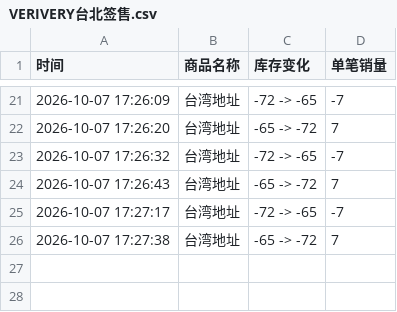
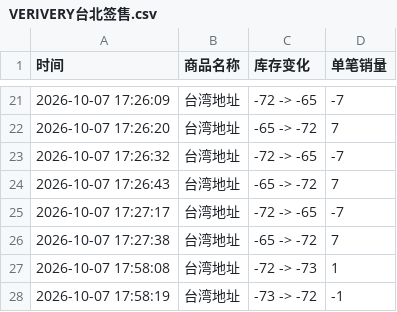
Before and after one commit to Juineii/verivery_km1007, a CSV file: VERIVERY台北签售.csv, drawn as a sheet; only a part is shown, gaps mark what is left out.

Commit message:
自动更新数据 2026-10-07 17:58:27

```diff
--- a/VERIVERY台北签售.csv
+++ b/VERIVERY台北签售.csv
@@ -26 +26,3 @@
 2026-10-07 17:27:38,台湾地址,-65 -> -72,7
+2026-10-07 17:58:08,台湾地址,-72 -> -73,1
+2026-10-07 17:58:19,台湾地址,-73 -> -72,-1
```
